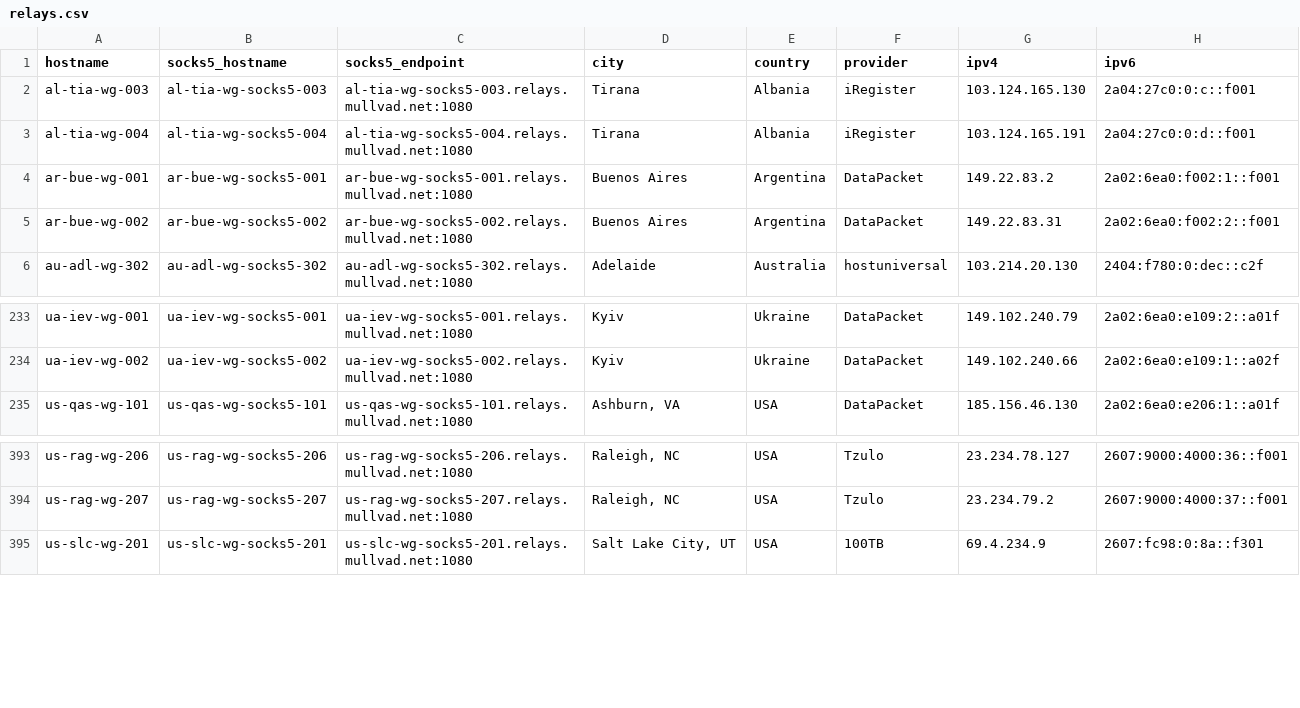
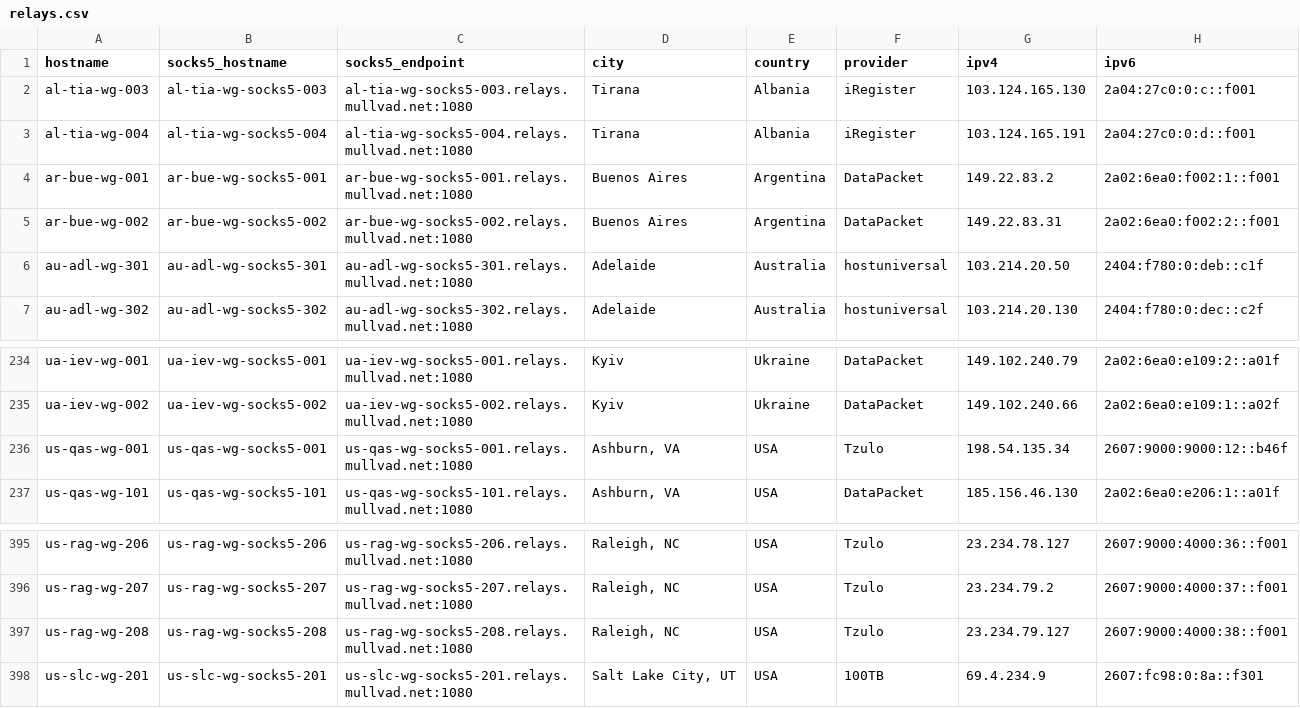
Before and after one commit to tommy-ca/mulvad-relay-list, a CSV file: relays.csv, drawn as a sheet; only a part is shown, gaps mark what is left out.

```diff
--- a/relays.csv
+++ b/relays.csv
@@ -5,2 +5,3 @@ ar-bue-wg-001,ar-bue-wg-socks5-001,ar-bue-wg-socks5-001.relays.mullvad.net:1080,
 ar-bue-wg-002,ar-bue-wg-socks5-002,ar-bue-wg-socks5-002.relays.mullvad.net:1080,Buenos Aires,Argentina,DataPacket,149.22.83.31,2a02:6ea0:f002:2::f001
+au-adl-wg-301,au-adl-wg-socks5-301,au-adl-wg-socks5-301.relays.mullvad.net:1080,Adelaide,Australia,hostuniversal,103.214.20.50,2404:f780:0:deb::c1f
 au-adl-wg-302,au-adl-wg-socks5-302,au-adl-wg-socks5-302.relays.mullvad.net:1080,Adelaide,Australia,hostuniversal,103.214.20.130,2404:f780:0:dec::c2f
@@ -234,2 +235,3 @@ ua-iev-wg-001,ua-iev-wg-socks5-001,ua-iev-wg-socks5-001.relays.mullvad.net:1080,
 ua-iev-wg-002,ua-iev-wg-socks5-002,ua-iev-wg-socks5-002.relays.mullvad.net:1080,Kyiv,Ukraine,DataPacket,149.102.240.66,2a02:6ea0:e109:1::a02f
+us-qas-wg-001,us-qas-wg-socks5-001,us-qas-wg-socks5-001.relays.mullvad.net:1080,"Ashburn, VA",USA,Tzulo,198.54.135.34,2607:9000:9000:12::b46f
 us-qas-wg-101,us-qas-wg-socks5-101,us-qas-wg-socks5-101.relays.mullvad.net:1080,"Ashburn, VA",USA,DataPacket,185.156.46.130,2a02:6ea0:e206:1::a01f
@@ -394,2 +396,3 @@ us-rag-wg-206,us-rag-wg-socks5-206,us-rag-wg-socks5-206.relays.mullvad.net:1080,
 us-rag-wg-207,us-rag-wg-socks5-207,us-rag-wg-socks5-207.relays.mullvad.net:1080,"Raleigh, NC",USA,Tzulo,23.234.79.2,2607:9000:4000:37::f001
+us-rag-wg-208,us-rag-wg-socks5-208,us-rag-wg-socks5-208.relays.mullvad.net:1080,"Raleigh, NC",USA,Tzulo,23.234.79.127,2607:9000:4000:38::f001
 us-slc-wg-201,us-slc-wg-socks5-201,us-slc-wg-socks5-201.relays.mullvad.net:1080,"Salt Lake City, UT",USA,100TB,69.4.234.9,2607:fc98:0:8a::f301
```
Also changed, not shown: 4 other files.
